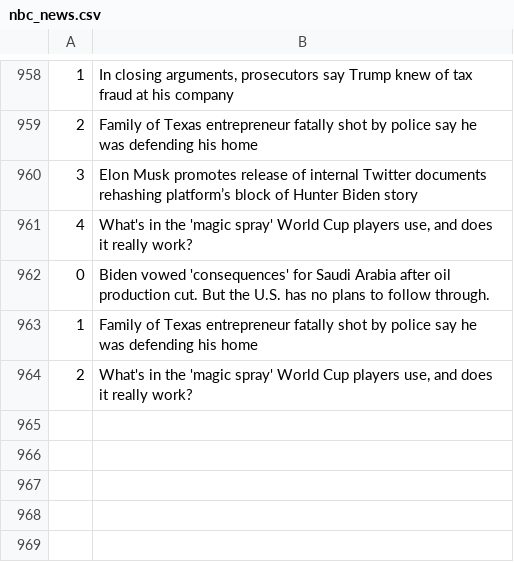
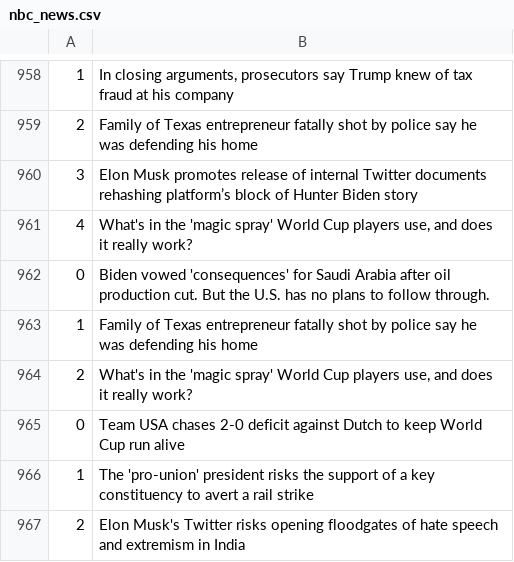
Before and after one commit to drishyatm/news_scrape, a CSV file: nbc_news.csv, drawn as a sheet; only a part is shown, gaps mark what is left out.

```diff
--- a/nbc_news.csv
+++ b/nbc_news.csv
@@ -964 +964,4 @@
 2,"What's in the 'magic spray' World Cup players use, and does it really work?"
+0,Team USA chases 2-0 deficit against Dutch to keep World Cup run alive
+1,The 'pro-union' president risks the support of a key constituency to avert a rail strike
+2,Elon Musk's Twitter risks opening floodgates of hate speech and extremism in India
```
Also changed, not shown: headline_nytimes.csv.
